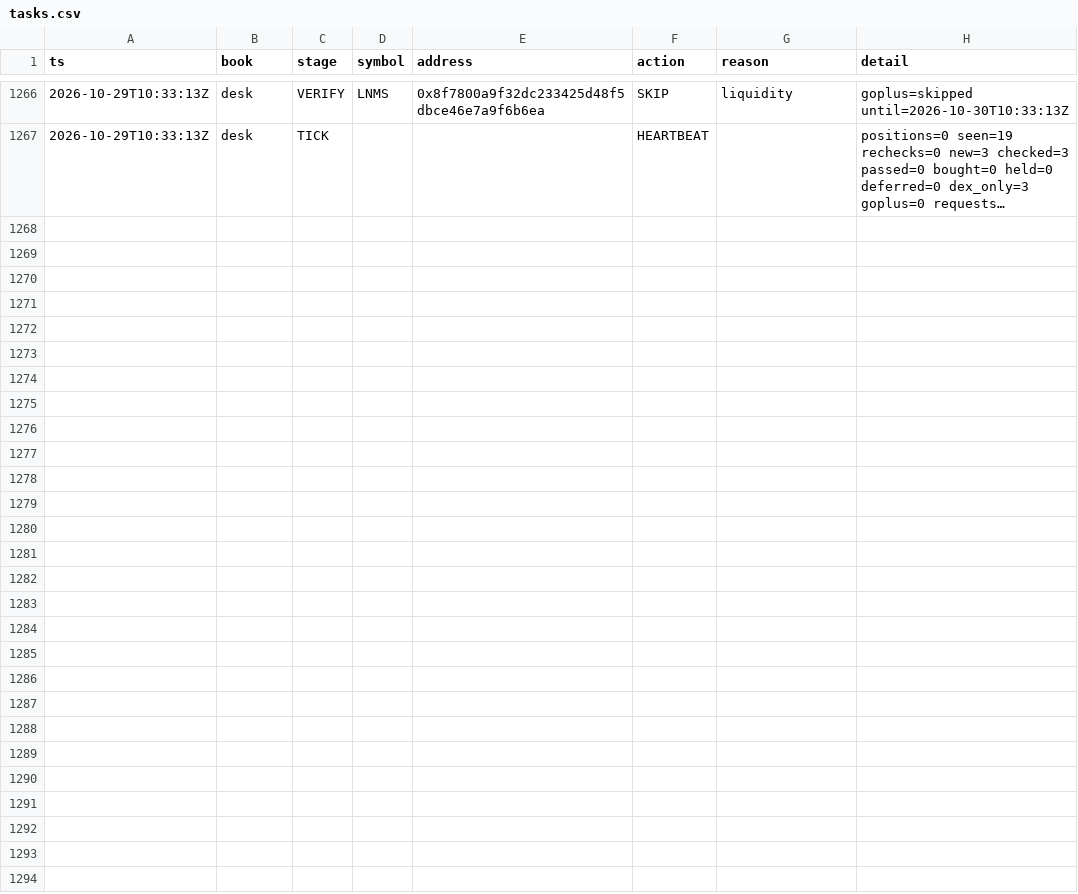
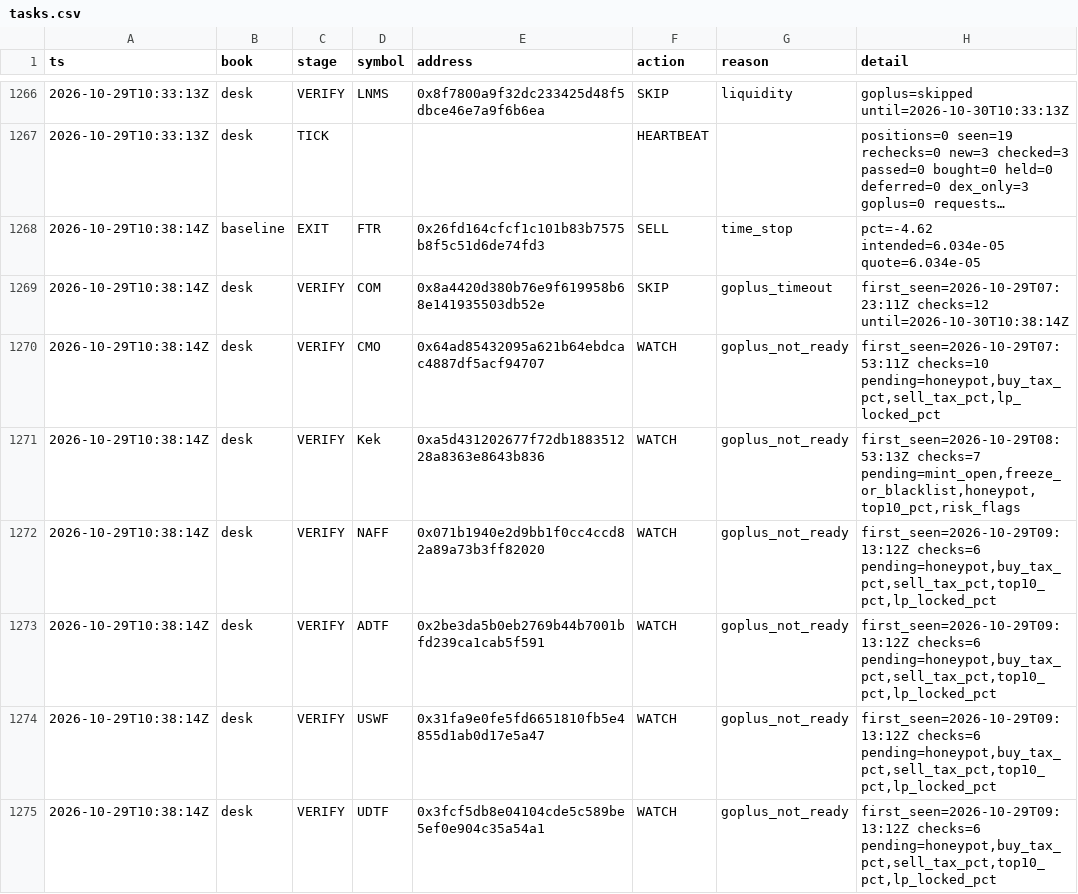
Before and after one commit to Zirqo-Dev/baseline-desk, a CSV file: data/daily/2026-10-29/tasks.csv, drawn as a sheet; only a part is shown, gaps mark what is left out; long unchanged cells end in …; the diff covers the shown part only; the diff names each change by its address in the sheet, - before the commit and + after, or states it on an @@ line.

```diff
--- a/data/daily/2026-10-29/tasks.csv
+++ b/data/daily/2026-10-29/tasks.csv
+row 1268: 2026-10-29T10:38:14Z | baseline | EXIT | FTR | 0x26fd164cfcf1c101b83b7575b8f5c51d6de74fd3 | SELL | time_stop | pct=-4.62 intended=6.034e-05 quote=6.034e-05
+row 1269: 2026-10-29T10:38:14Z | desk | VERIFY | COM | 0x8a4420d380b76e9f619958b68e141935503db52e | SKIP | goplus_timeout | first_seen=2026-10-29T07:23:11Z checks=12 until=2026-10-30T10:38:14Z
+row 1270: 2026-10-29T10:38:14Z | desk | VERIFY | CMO | 0x64ad85432095a621b64ebdcac4887df5acf94707 | WATCH | goplus_not_ready | first_seen=2026-10-29T07:53:11Z checks=10 pending=honeypot,buy_tax_pct,sell_tax_pct,lp_locked_pct
+row 1271: 2026-10-29T10:38:14Z | desk | VERIFY | Kek | 0xa5d431202677f72db188351228a8363e8643b836 | WATCH | goplus_not_ready | first_seen=2026-10-29T08:53:13Z checks=7 pending=mint_open,freeze_or_blacklist,honeypot,top10_pct,risk_flags
+row 1272: 2026-10-29T10:38:14Z | desk | VERIFY | NAFF | 0x071b1940e2d9bb1f0cc4ccd82a89a73b3ff82020 | WATCH | goplus_not_ready | first_seen=2026-10-29T09:13:12Z checks=6 pending=honeypot,buy_tax_pct,sell_tax_pct,top10_pct,lp_locked_pct
+row 1273: 2026-10-29T10:38:14Z | desk | VERIFY | ADTF | 0x2be3da5b0eb2769b44b7001bfd239ca1cab5f591 | WATCH | goplus_not_ready | first_seen=2026-10-29T09:13:12Z checks=6 pending=honeypot,buy_tax_pct,sell_tax_pct,top10_pct,lp_locked_pct
+row 1274: 2026-10-29T10:38:14Z | desk | VERIFY | USWF | 0x31fa9e0fe5fd6651810fb5e4855d1ab0d17e5a47 | WATCH | goplus_not_ready | first_seen=2026-10-29T09:13:12Z checks=6 pending=honeypot,buy_tax_pct,sell_tax_pct,top10_pct,lp_locked_pct
+row 1275: 2026-10-29T10:38:14Z | desk | VERIFY | UDTF | 0x3fcf5db8e04104cde5c589be5ef0e904c35a54a1 | WATCH | goplus_not_ready | first_seen=2026-10-29T09:13:12Z checks=6 pending=honeypot,buy_tax_pct,sell_tax_pct,top10_pct,lp_locked_pct
```
Also changed, not shown: 8 added rows elsewhere in this file, data/daily/2026-10-29/trades.csv, 1 other file.
